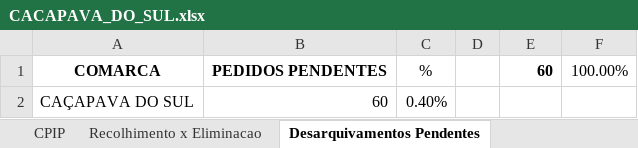
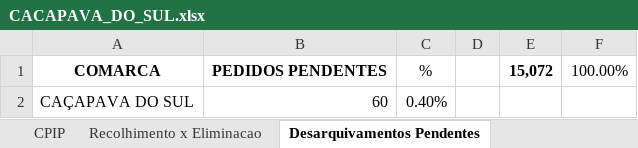
Before and after one commit to dilog-tjrs/comarcas, an Excel workbook: CACAPAVA_DO_SUL.xlsx, sheet Desarquivamentos Pendentes, drawn as a sheet; values as stored, in another font and other column widths than the file's, no borders; the diff names each change by its address in the sheet, - before the commit and + after, or states it on an @@ line.

Commit message:
Atualização automática de CACAPAVA_DO_SUL.xlsx

```diff
--- a/CACAPAVA_DO_SUL.xlsx (sheet Desarquivamentos Pendentes)
+++ b/CACAPAVA_DO_SUL.xlsx (sheet Desarquivamentos Pendentes)
-E1: 60
+E1: 15,072
```
Also changed, not shown: charts or pictures.
